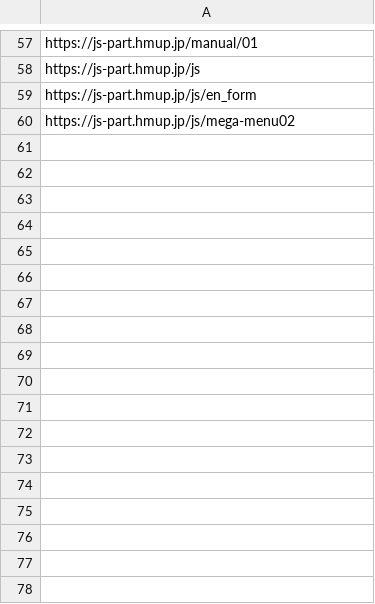
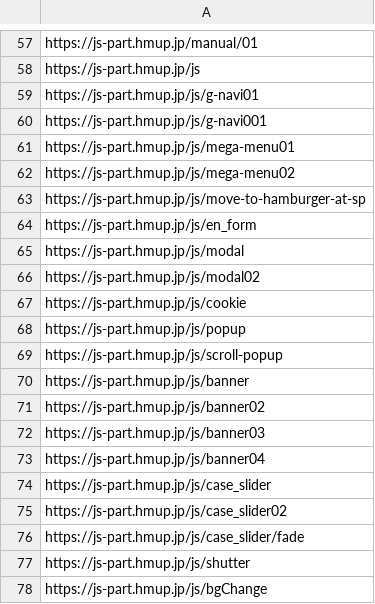
Before and after one commit to rayflorendo/fo-weekly-crawler, a CSV file: urls.csv, drawn as a sheet; only a part is shown, gaps mark what is left out; the diff covers the shown part only.

Commit message:
Update urls.csv

```diff
--- a/urls.csv
+++ b/urls.csv
@@ -58,3 +58,21 @@ https://js-part.hmup.jp/manual/01
 https://js-part.hmup.jp/js
+https://js-part.hmup.jp/js/g-navi01
+https://js-part.hmup.jp/js/g-navi001
+https://js-part.hmup.jp/js/mega-menu01
+https://js-part.hmup.jp/js/mega-menu02
+https://js-part.hmup.jp/js/move-to-hamburger-at-sp
 https://js-part.hmup.jp/js/en_form
-https://js-part.hmup.jp/js/mega-menu02
+https://js-part.hmup.jp/js/modal
+https://js-part.hmup.jp/js/modal02
+https://js-part.hmup.jp/js/cookie
+https://js-part.hmup.jp/js/popup
+https://js-part.hmup.jp/js/scroll-popup
+https://js-part.hmup.jp/js/banner
+https://js-part.hmup.jp/js/banner02
+https://js-part.hmup.jp/js/banner03
+https://js-part.hmup.jp/js/banner04
+https://js-part.hmup.jp/js/case_slider
+https://js-part.hmup.jp/js/case_slider02
+https://js-part.hmup.jp/js/case_slider/fade
+https://js-part.hmup.jp/js/shutter
+https://js-part.hmup.jp/js/bgChange
```
Also changed, not shown: 21 added rows elsewhere in this file.
